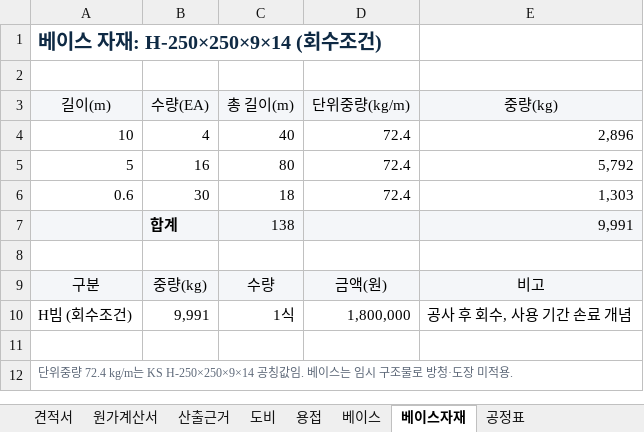
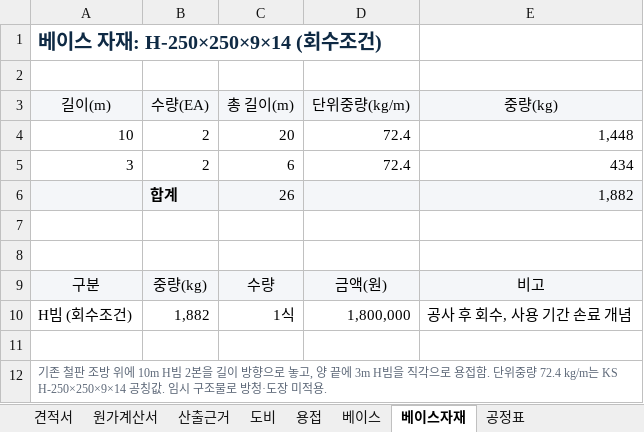
Before and after one commit to kdolbae/nmsolution, an Excel workbook: private/client-files/kkt/quote.xlsx, sheet 베이스자재, drawn as a sheet; values as stored, in another font and other column widths than the file's, no borders; removed rows and columns are numbered as before the commit, all else as after; the diff names each change by its address in the sheet, - before the commit and + after, or states it on an @@ line.

```diff
--- a/private/client-files/kkt/quote.xlsx (sheet 베이스자재)
+++ b/private/client-files/kkt/quote.xlsx (sheet 베이스자재)
-B4 (수량(EA)): 4
+B4 (수량(EA)): 2
-C4 (총 길이(m)): 40
+C4 (총 길이(m)): 20
-E4 (중량(kg)): 2,896
+E4 (중량(kg)): 1,448
-row 5: 5 | 16 | 80 | 72.4 | 5,792
-row 6: 0.6 | 30 | 18 | 72.4 | 1,303
+row 5: 3 | 2 | 6 | 72.4 | 434
+row 6:  | 합계 | 26 |  | 1,882
-A7:E7 fill: #F4F6F9
+A7:E7 fill: none
-row 7:  | 합계 | 138 |  | 9,991
+row 7: (empty)
-B10 (수량(EA)): 9,991
+B10 (수량(EA)): 1,882
-A12 (길이(m)): 단위중량 72.4 kg/m는 KS H-250×250×9×14 공칭값임. 베이스는 임시 구…
+A12 (길이(m)): 기존 철판 조방 위에 10m H빔 2본을 길이 방향으로 놓고, 양 끝에 3m H빔을 직각으로 용접함. 단위중량 72.4 kg/m는 KS H-250×250×9×14 공칭값. 임시 구…
```
Also changed, not shown: sheet 견적서, sheet 원가계산서, sheet 도비, sheet 산출근거, sheet 용접, sheet 공정표, 1 more sheet, formulas that keep their value, 19 other files.
